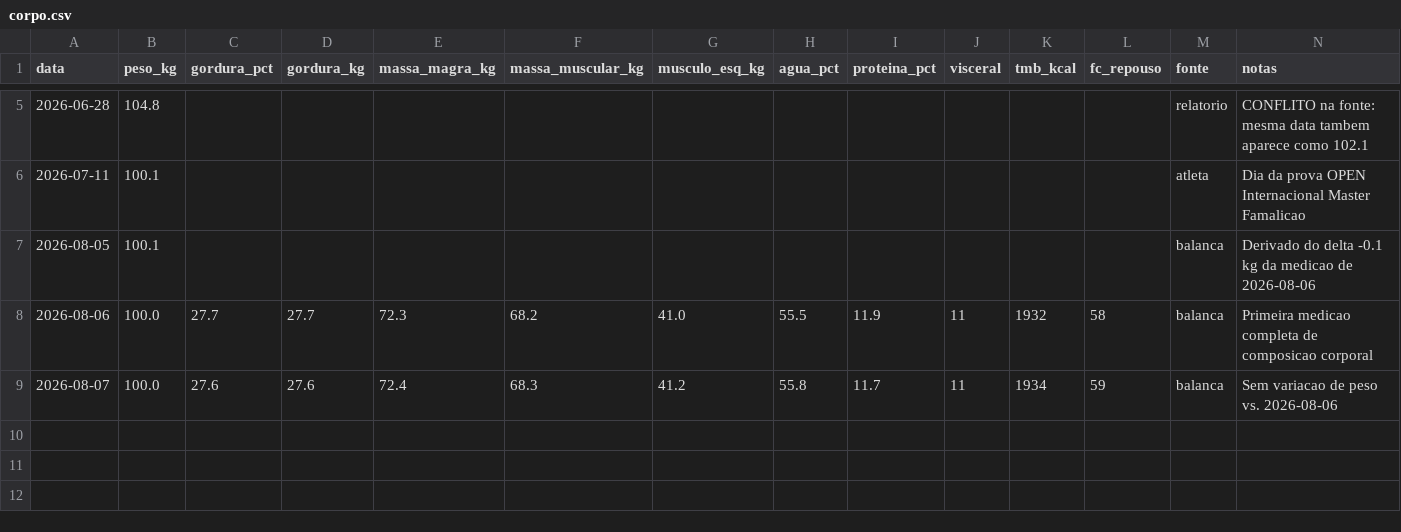
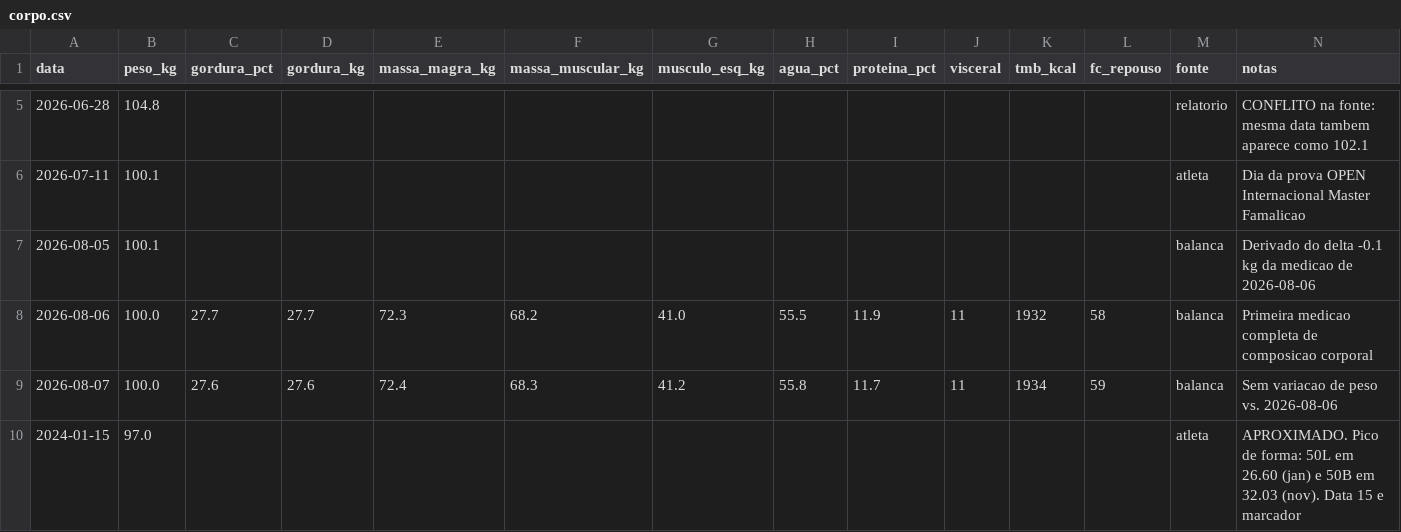
Before and after one commit to rizamith/rzpt-claude, a CSV file: dados/corpo.csv, drawn as a sheet; only a part is shown, gaps mark what is left out; the diff names each change by its address in the sheet, - before the commit and + after, or states it on an @@ line.

```diff
--- a/dados/corpo.csv
+++ b/dados/corpo.csv
+row 10: 2024-01-15 | 97.0 |  |  |  |  |  |  |  |  |  |  | atleta | APROXIMADO. Pico de forma: 50L em 26.60 (jan) e 50B em 32.03 (nov). Data 15 e marcador
```
Also changed, not shown: dados/prontidao.csv, 6 other files.
